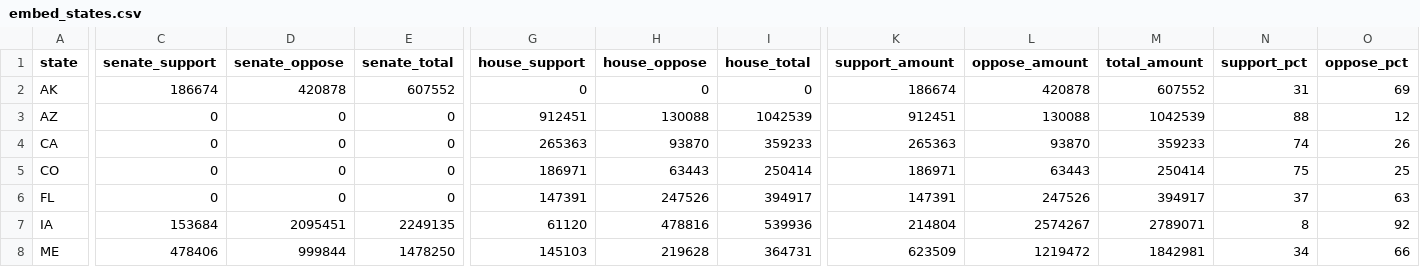
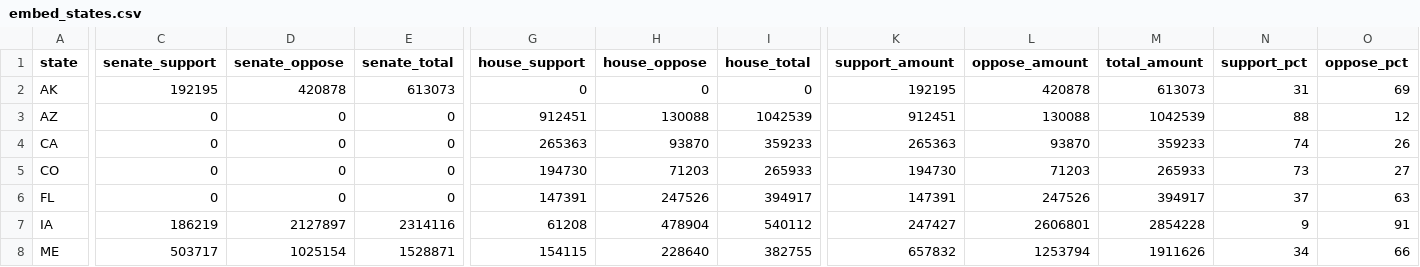
Before and after one commit to wired-investigations/America-PAC-Spending, a CSV file: embed_states.csv, drawn as a sheet; only a part is shown, gaps mark what is left out; the diff covers the shown part only; the diff names each change by its address in the sheet, - before the commit and + after, or states it on an @@ line.

```diff
--- a/embed_states.csv
+++ b/embed_states.csv
-C2 (senate_support): 186674
+C2 (senate_support): 192195
-E2 (senate_total): 607552
+E2 (senate_total): 613073
-K2 (support_amount): 186674
+K2 (support_amount): 192195
-M2 (total_amount): 607552
+M2 (total_amount): 613073
-G5 (house_support): 186971
+G5 (house_support): 194730
-H5 (house_oppose): 63443
+H5 (house_oppose): 71203
-I5 (house_total): 250414
+I5 (house_total): 265933
-K5 (support_amount): 186971
+K5 (support_amount): 194730
-L5 (oppose_amount): 63443
+L5 (oppose_amount): 71203
-M5 (total_amount): 250414
+M5 (total_amount): 265933
-N5 (support_pct): 75
+N5 (support_pct): 73
-O5 (oppose_pct): 25
+O5 (oppose_pct): 27
-C7 (senate_support): 153684
+C7 (senate_support): 186219
-D7 (senate_oppose): 2095451
+D7 (senate_oppose): 2127897
-E7 (senate_total): 2249135
+E7 (senate_total): 2314116
-G7 (house_support): 61120
+G7 (house_support): 61208
-H7 (house_oppose): 478816
+H7 (house_oppose): 478904
-I7 (house_total): 539936
+I7 (house_total): 540112
-K7 (support_amount): 214804
+K7 (support_amount): 247427
-L7 (oppose_amount): 2574267
+L7 (oppose_amount): 2606801
-M7 (total_amount): 2789071
+M7 (total_amount): 2854228
-N7 (support_pct): 8
+N7 (support_pct): 9
-O7 (oppose_pct): 92
+O7 (oppose_pct): 91
-C8 (senate_support): 478406
+C8 (senate_support): 503717
-D8 (senate_oppose): 999844
+D8 (senate_oppose): 1025154
-E8 (senate_total): 1478250
+E8 (senate_total): 1528871
-G8 (house_support): 145103
+G8 (house_support): 154115
-H8 (house_oppose): 219628
+H8 (house_oppose): 228640
-I8 (house_total): 364731
+I8 (house_total): 382755
-K8 (support_amount): 623509
+K8 (support_amount): 657832
-L8 (oppose_amount): 1219472
+L8 (oppose_amount): 1253794
-M8 (total_amount): 1842981
+M8 (total_amount): 1911626
```
Also changed, not shown: 57 edited cells elsewhere in this file, embed_daily.csv, embed_races.csv, 4 other files.
